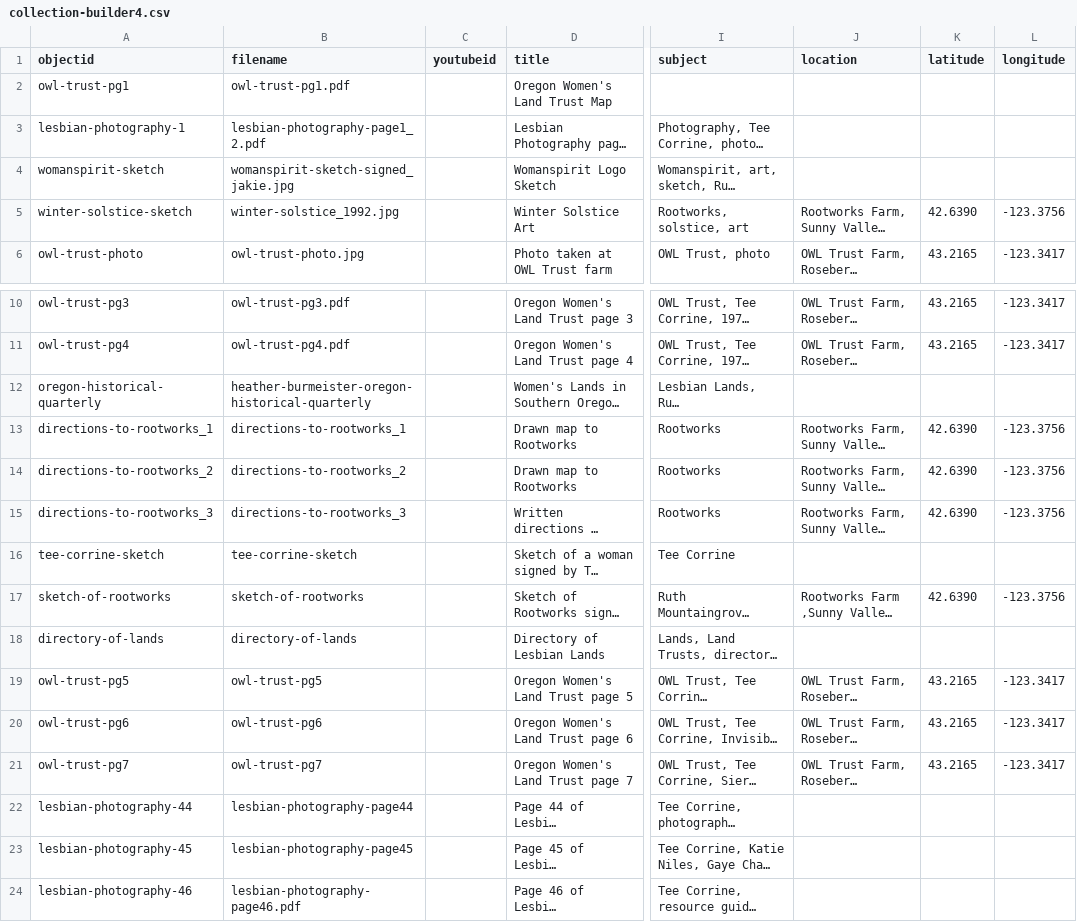
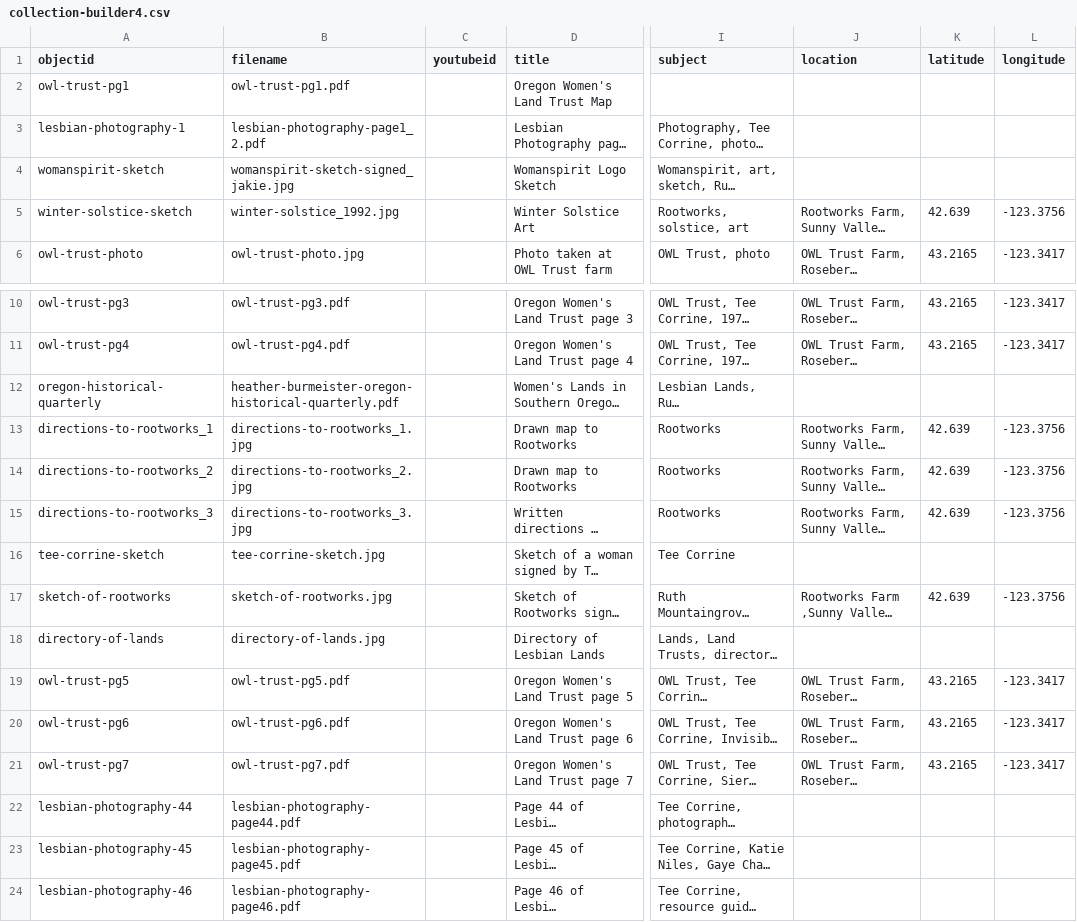
Before and after one commit to lsmith13/Southern-Oregon-Lesbian-Lands, a CSV file: _data/collection-builder4.csv, drawn as a sheet; only a part is shown, gaps mark what is left out; long unchanged cells end in …; the diff names each change by its address in the sheet, - before the commit and + after, or states it on an @@ line.

Commit message:
Add files via upload

```diff
--- a/_data/collection-builder4.csv
+++ b/_data/collection-builder4.csv
-K5 (latitude): 42.6390
+K5 (latitude): 42.639
-B12 (filename): heather-burmeister-oregon-historical-quarterly
+B12 (filename): heather-burmeister-oregon-historical-quarterly.pdf
-B13 (filename): directions-to-rootworks_1
+B13 (filename): directions-to-rootworks_1.jpg
-K13:K15 (latitude): 42.6390
+K13:K15 (latitude): 42.639
-B14 (filename): directions-to-rootworks_2
+B14 (filename): directions-to-rootworks_2.jpg
-B15 (filename): directions-to-rootworks_3
+B15 (filename): directions-to-rootworks_3.jpg
-B16 (filename): tee-corrine-sketch
+B16 (filename): tee-corrine-sketch.jpg
-B17 (filename): sketch-of-rootworks
+B17 (filename): sketch-of-rootworks.jpg
-K17 (latitude): 42.6390
+K17 (latitude): 42.639
-B18 (filename): directory-of-lands
+B18 (filename): directory-of-lands.jpg
-B19 (filename): owl-trust-pg5
+B19 (filename): owl-trust-pg5.pdf
-B20 (filename): owl-trust-pg6
+B20 (filename): owl-trust-pg6.pdf
-B21 (filename): owl-trust-pg7
+B21 (filename): owl-trust-pg7.pdf
-B22 (filename): lesbian-photography-page44
+B22 (filename): lesbian-photography-page44.pdf
-B23 (filename): lesbian-photography-page45
+B23 (filename): lesbian-photography-page45.pdf
```
